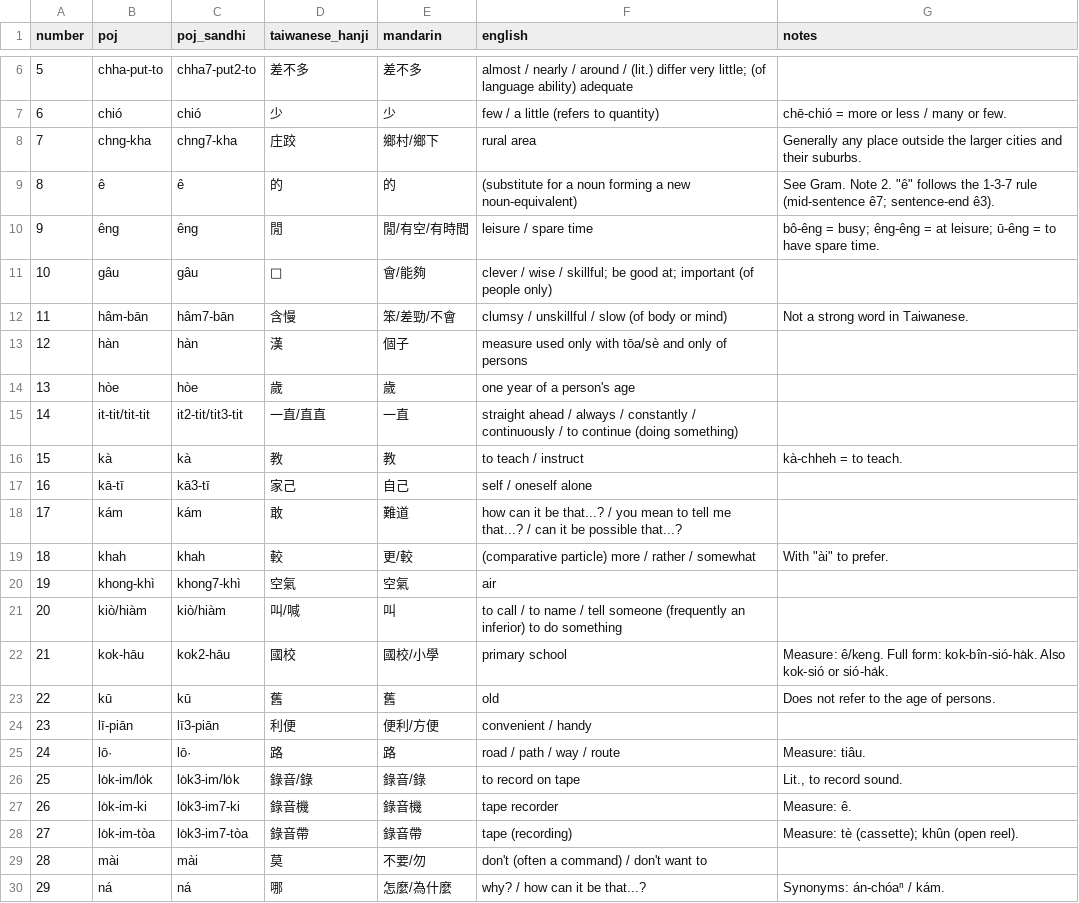
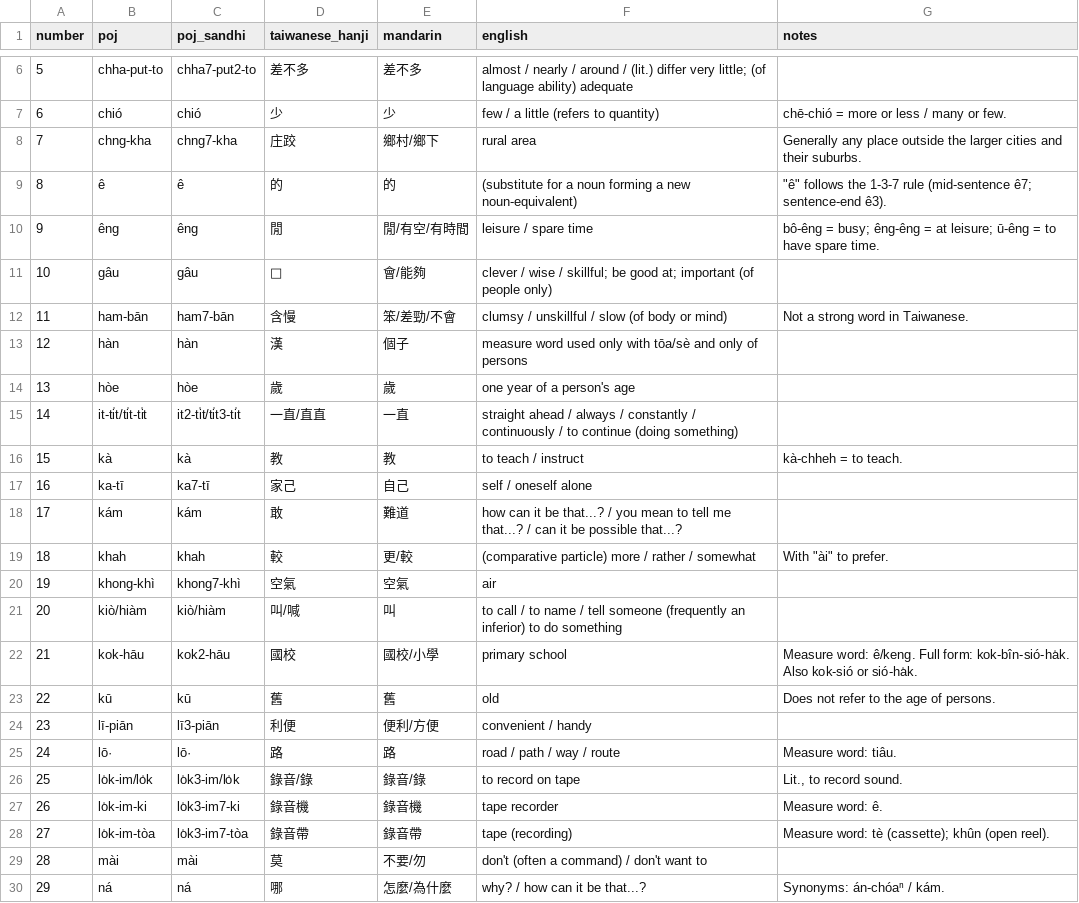
Before and after one commit to mchaver/taiwanese-anki-decks, a CSV file: maryknoll-book-1/csv/maryknoll_book1_lesson10_vocab.csv, drawn as a sheet; only a part is shown, gaps mark what is left out; the diff covers the shown part only.

Commit message:
Clean up lesson 10

```diff
--- a/maryknoll-book-1/csv/maryknoll_book1_lesson10_vocab.csv
+++ b/maryknoll-book-1/csv/maryknoll_book1_lesson10_vocab.csv
@@ -8,11 +8,11 @@ number,poj,poj_sandhi,taiwanese_hanji,mandarin,english,notes
 7,chng-kha,chng7-kha,庄跤,鄉村/鄉下,rural area,"Generally any place outside the larger cities and their suburbs."
-8,ê,ê,的,的,(substitute for a noun forming a new noun-equivalent),"See Gram. Note 2. ""ê"" follows the 1-3-7 rule (mid-sentence ê7; sentence-end ê3)."
+8,ê,ê,的,的,(substitute for a noun forming a new noun-equivalent),"""ê"" follows the 1-3-7 rule (mid-sentence ê7; sentence-end ê3)."
 9,êng,êng,閒,閒/有空/有時間,leisure / spare time,"bô-êng = busy; êng-êng = at leisure; ū-êng = to have spare time."
 10,gâu,gâu,𠢕,會/能夠,clever / wise / skillful; be good at; important (of people only),
-11,hâm-bān,hâm7-bān,含慢,笨/差勁/不會,clumsy / unskillful / slow (of body or mind),"Not a strong word in Taiwanese."
-12,hàn,hàn,漢,個子,measure used only with tōa/sè and only of persons,
+11,ham-bān,ham7-bān,含慢,笨/差勁/不會,clumsy / unskillful / slow (of body or mind),"Not a strong word in Taiwanese."
+12,hàn,hàn,漢,個子,measure word used only with tōa/sè and only of persons,
 13,hòe,hòe,歲,歲,one year of a person's age,
-14,it-tit/tit-tit,it2-tit/tit3-tit,一直/直直,一直,straight ahead / always / constantly / continuously / to continue (doing something),
+14,it-ti̍t/ti̍t-ti̍t,it2-ti̍t/ti̍t3-ti̍t,一直/直直,一直,straight ahead / always / constantly / continuously / to continue (doing something),
 15,kà,kà,教,教,to teach / instruct,kà-chheh = to teach.
-16,kā-tī,kā3-tī,家己,自己,self / oneself alone,
+16,ka-tī,ka7-tī,家己,自己,self / oneself alone,
 17,kám,kám,敢,難道,"how can it be that...? / you mean to tell me that...? / can it be possible that...?",
@@ -21,9 +21,9 @@ number,poj,poj_sandhi,taiwanese_hanji,mandarin,english,notes
 20,kiò/hiàm,kiò/hiàm,叫/喊,叫,to call / to name / tell someone (frequently an inferior) to do something,
-21,kok-hāu,kok2-hāu,國校,國校/小學,primary school,"Measure: ê/keng. Full form: kok-bîn-sió-ha̍k. Also kok-sió or sió-ha̍k."
+21,kok-hāu,kok2-hāu,國校,國校/小學,primary school,"Measure word: ê/keng. Full form: kok-bîn-sió-ha̍k. Also kok-sió or sió-ha̍k."
 22,kū,kū,舊,舊,old,Does not refer to the age of persons.
 23,lī-piān,lī3-piān,利便,便利/方便,convenient / handy,
-24,lō·,lō·,路,路,road / path / way / route,Measure: tiâu.
+24,lō·,lō·,路,路,road / path / way / route,Measure word: tiâu.
 25,lo̍k-im/lo̍k,lo̍k3-im/lo̍k,錄音/錄,錄音/錄,to record on tape,"Lit., to record sound."
-26,lo̍k-im-ki,lo̍k3-im7-ki,錄音機,錄音機,tape recorder,Measure: ê.
-27,lo̍k-im-tòa,lo̍k3-im7-tòa,錄音帶,錄音帶,tape (recording),"Measure: tè (cassette); khûn (open reel)."
+26,lo̍k-im-ki,lo̍k3-im7-ki,錄音機,錄音機,tape recorder,Measure word: ê.
+27,lo̍k-im-tòa,lo̍k3-im7-tòa,錄音帶,錄音帶,tape (recording),"Measure word: tè (cassette); khûn (open reel)."
 28,mài,mài,莫,不要/勿,don't (often a command) / don't want to,
```
Also changed, not shown: 5 edited cells elsewhere in this file, maryknoll-book-1/csv/maryknoll_book1_lesson10_examples.csv, 4 other files.
